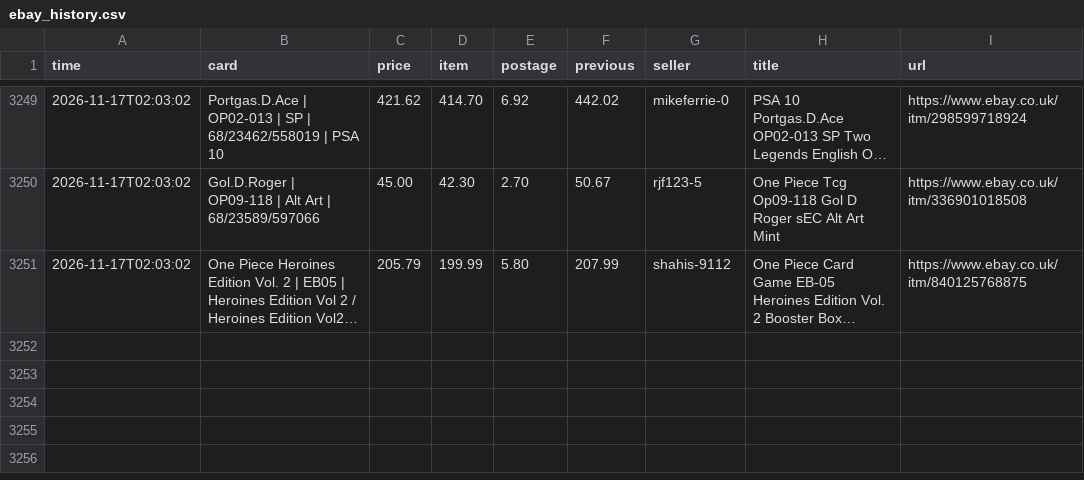
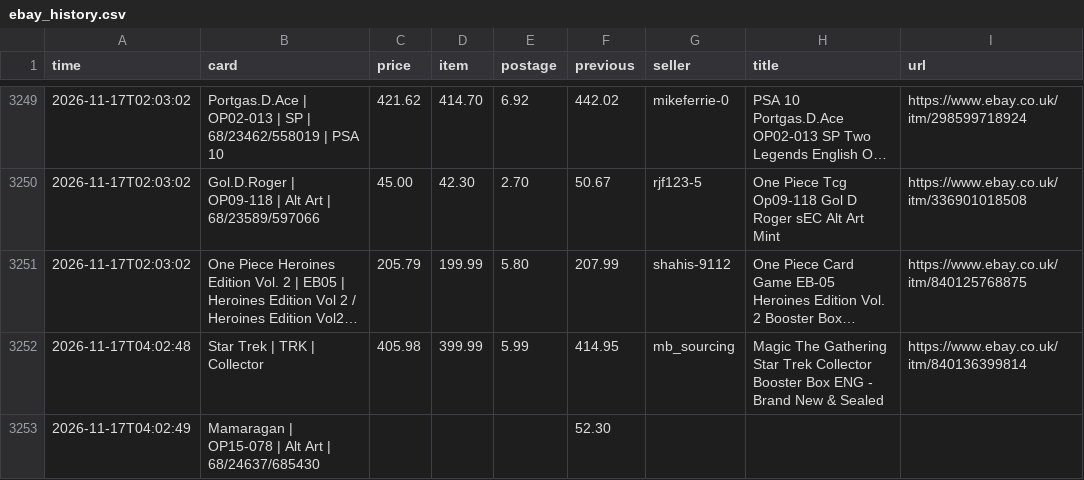
Before and after one commit to nikossapounas2012-dev/ebay-watcher, a CSV file: ebay_history.csv, drawn as a sheet; only a part is shown, gaps mark what is left out; long unchanged cells end in …; the diff names each change by its address in the sheet, - before the commit and + after, or states it on an @@ line.

```diff
--- a/ebay_history.csv
+++ b/ebay_history.csv
+row 3252: 2026-11-17T04:02:48 | Star Trek | TRK | Collector | 405.98 | 399.99 | 5.99 | 414.95 | mb_sourcing | Magic The Gathering Star Trek Collector Booster Box ENG - Brand New & Sealed | https://www.ebay.co.uk/itm/840136399814
+row 3253: 2026-11-17T04:02:49 | Mamaragan | OP15-078 | Alt Art | 68/24637/685430 |  |  |  | 52.30
```
Also changed, not shown: 2 other files.
